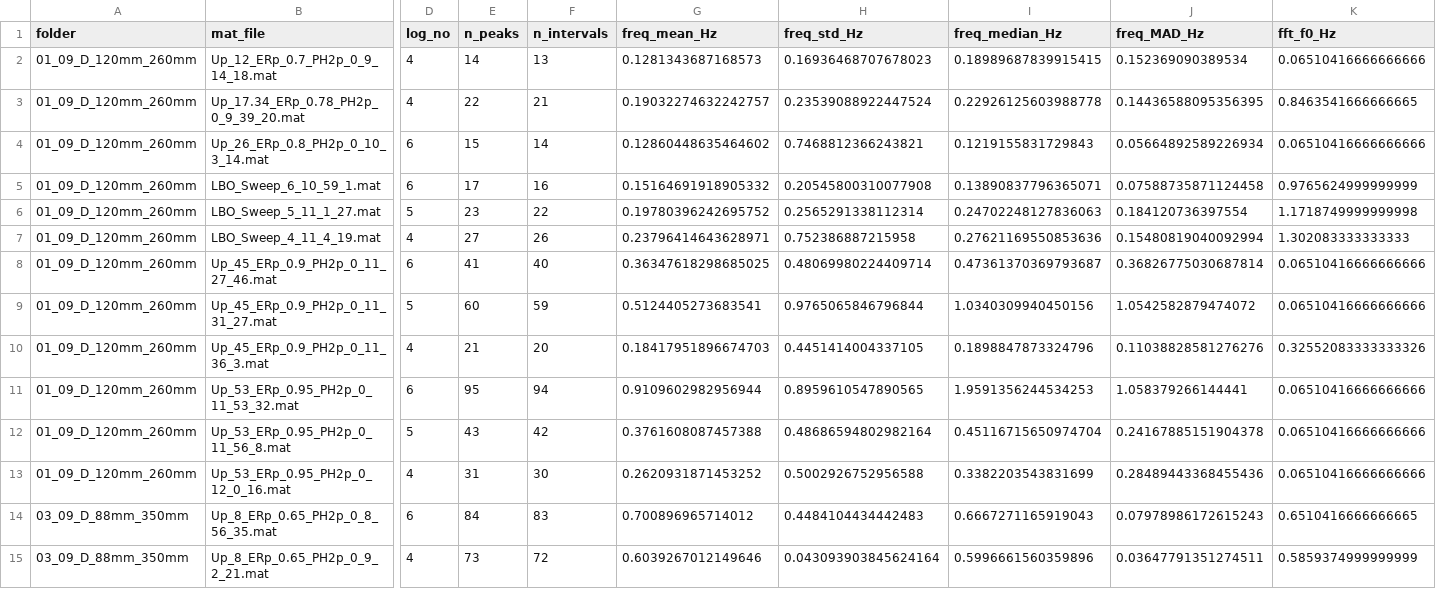
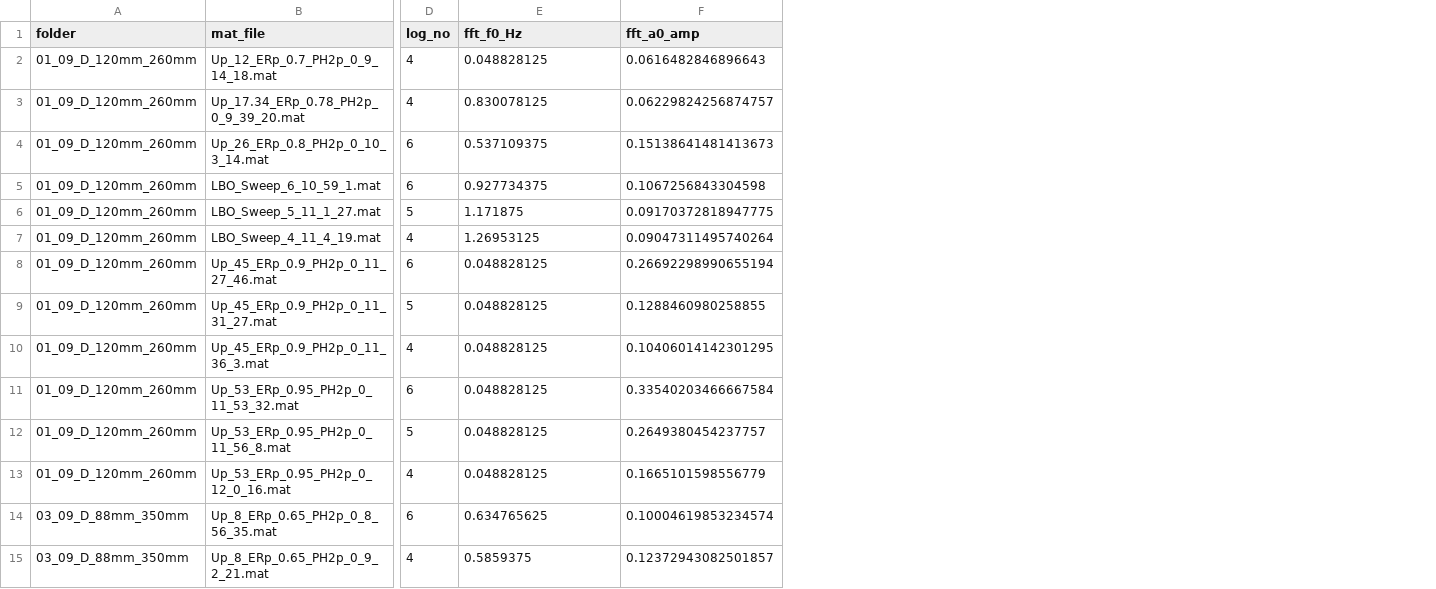
Before and after one commit to MarkusHatlo/master_project, a CSV file: freq_results.csv, drawn as a sheet; only a part is shown, gaps mark what is left out; removed rows and columns are numbered as before the commit, all else as after; the diff covers the shown part only; the diff names each change by its address in the sheet, - before the commit and + after, or states it on an @@ line.

```diff
--- a/freq_results.csv
+++ b/freq_results.csv
-column E (n_peaks), rows 2-15: 14 | 22 | 15 | 17 | 23 | 27 | 41 | 60 | 21 | 95 | 43 | 31 | 84 | 73
-column F (n_intervals), rows 2-15: 13 | 21 | 14 | 16 | 22 | 26 | 40 | 59 | 20 | 94 | 42 | 30 | 83 | 72
-column G (freq_mean_Hz), rows 2-15: 0.1281343687168573 | 0.19032274632242757 | 0.12860448635464602 | 0.15164691918905332 | 0.19780396242695752 | 0.23796414643628971 | 0.36347618298685025 | 0.5124405273683541 | 0.18417951896674703 | 0.9109602982956944 | 0.3761608087457388 | 0.2620931871453252 | 0.700896965714012 | 0.6039267012149646
-column H (freq_std_Hz), rows 2-15: 0.16936468707678023 | 0.23539088922447524 | 0.7468812366243821 | 0.20545800310077908 | 0.2565291338112314 | 0.752386887215958 | 0.48069980224409714 | 0.9765065846796844 | 0.4451414004337105 | 0.8959610547890565 | 0.48686594802982164 | 0.5002926752956588 | 0.4484104434442483 | 0.043093903845624164
-column I (freq_median_Hz), rows 2-15: 0.18989687839915415 | 0.22926125603988778 | 0.1219155831729843 | 0.13890837796365071 | 0.24702248127836063 | 0.27621169550853636 | 0.47361370369793687 | 1.0340309940450156 | 0.1898847873324796 | 1.9591356244534253 | 0.45116715650974704 | 0.3382203543831699 | 0.6667271165919043 | 0.5996661560359896
-column J (freq_MAD_Hz), rows 2-15: 0.152369090389534 | 0.14436588095356395 | 0.05664892589226934 | 0.07588735871124458 | 0.184120736397554 | 0.15480819040092994 | 0.36826775030687814 | 1.0542582879474072 | 0.11038828581276276 | 1.058379266144441 | 0.24167885151904378 | 0.28489443368455436 | 0.07978986172615243 | 0.03647791351274511
+column F (fft_a0_amp), rows 2-15: 0.0616482846896643 | 0.06229824256874757 | 0.15138641481413673 | 0.1067256843304598 | 0.09170372818947775 | 0.09047311495740264 | 0.26692298990655194 | 0.1288460980258855 | 0.10406014142301295 | 0.33540203466667584 | 0.2649380454237757 | 0.1665101598556779 | 0.10004619853234574 | 0.12372943082501857
-E2 (fft_f0_Hz): 0.06510416666666666
+E2 (fft_f0_Hz): 0.048828125
-E3 (fft_f0_Hz): 0.8463541666666665
+E3 (fft_f0_Hz): 0.830078125
-E4 (fft_f0_Hz): 0.06510416666666666
+E4 (fft_f0_Hz): 0.537109375
-E5 (fft_f0_Hz): 0.9765624999999999
+E5 (fft_f0_Hz): 0.927734375
-E6 (fft_f0_Hz): 1.1718749999999998
+E6 (fft_f0_Hz): 1.171875
-E7 (fft_f0_Hz): 1.302083333333333
+E7 (fft_f0_Hz): 1.26953125
-E8:E9 (fft_f0_Hz): 0.06510416666666666
+E8:E9 (fft_f0_Hz): 0.048828125
-E10 (fft_f0_Hz): 0.32552083333333326
+E10 (fft_f0_Hz): 0.048828125
-E11:E13 (fft_f0_Hz): 0.06510416666666666
+E11:E13 (fft_f0_Hz): 0.048828125
-E14 (fft_f0_Hz): 0.6510416666666665
+E14 (fft_f0_Hz): 0.634765625
-E15 (fft_f0_Hz): 0.5859374999999999
+E15 (fft_f0_Hz): 0.5859375
```
Also changed, not shown: 62 edited cells elsewhere in this file, 5 other files.
